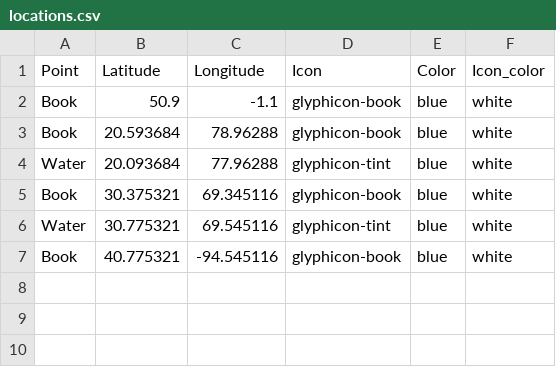
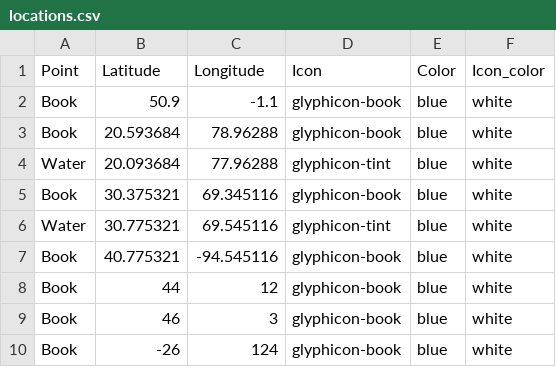
Before and after one commit to awchisholm/cookbook, a CSV file: locations.csv, drawn as a sheet; the diff names each change by its address in the sheet, - before the commit and + after, or states it on an @@ line.

Commit message:
Update locations.csv

```diff
--- a/locations.csv
+++ b/locations.csv
+row 8: Book | 44 | 12 | glyphicon-book | blue | white
+row 9: Book | 46 | 3 | glyphicon-book | blue | white
+row 10: Book | -26 | 124 | glyphicon-book | blue | white
```
